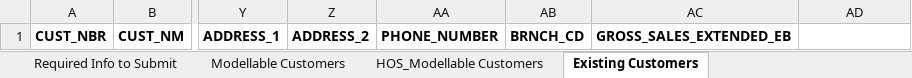
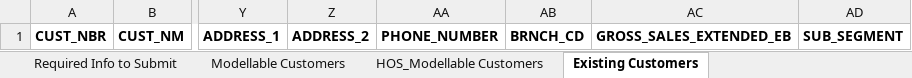
Before and after one commit to Ushadevi-velusamy/ALC, an Excel workbook: ALC Master File.xlsm, sheet Existing Customers, drawn as a sheet; only a part is shown, gaps mark what is left out; values as stored, in another font and other column widths than the file's, no borders; the diff names each change by its address in the sheet, - before the commit and + after, or states it on an @@ line.

Commit message:
Issues-1,3,4 fixed

```diff
--- a/ALC Master File.xlsm (sheet Existing Customers)
+++ b/ALC Master File.xlsm (sheet Existing Customers)
-AD1: (empty)
+AD1: SUB_SEGMENT
```
